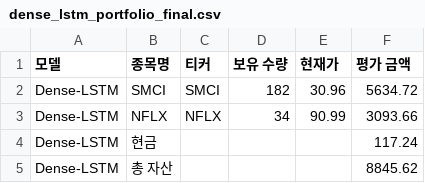
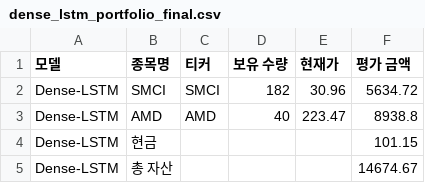
Before and after one commit to chesin1/stock_ai_trading_us, a CSV file: data/dense_lstm_portfolio_final.csv, drawn as a sheet.

```diff
--- a/data/dense_lstm_portfolio_final.csv
+++ b/data/dense_lstm_portfolio_final.csv
@@ -2,4 +2,4 @@
 Dense-LSTM,SMCI,SMCI,182,30.96,5634.72
-Dense-LSTM,NFLX,NFLX,34,90.99,3093.66
-Dense-LSTM,현금,,,,117.24
-Dense-LSTM,총 자산,,,,8845.62
+Dense-LSTM,AMD,AMD,40,223.47,8938.8
+Dense-LSTM,현금,,,,101.15
+Dense-LSTM,총 자산,,,,14674.67
```
Also changed, not shown: data/gb_1d_portfolio_final.csv, data/simulation_result_simple_with_accuracy.csv, 44 other files.
